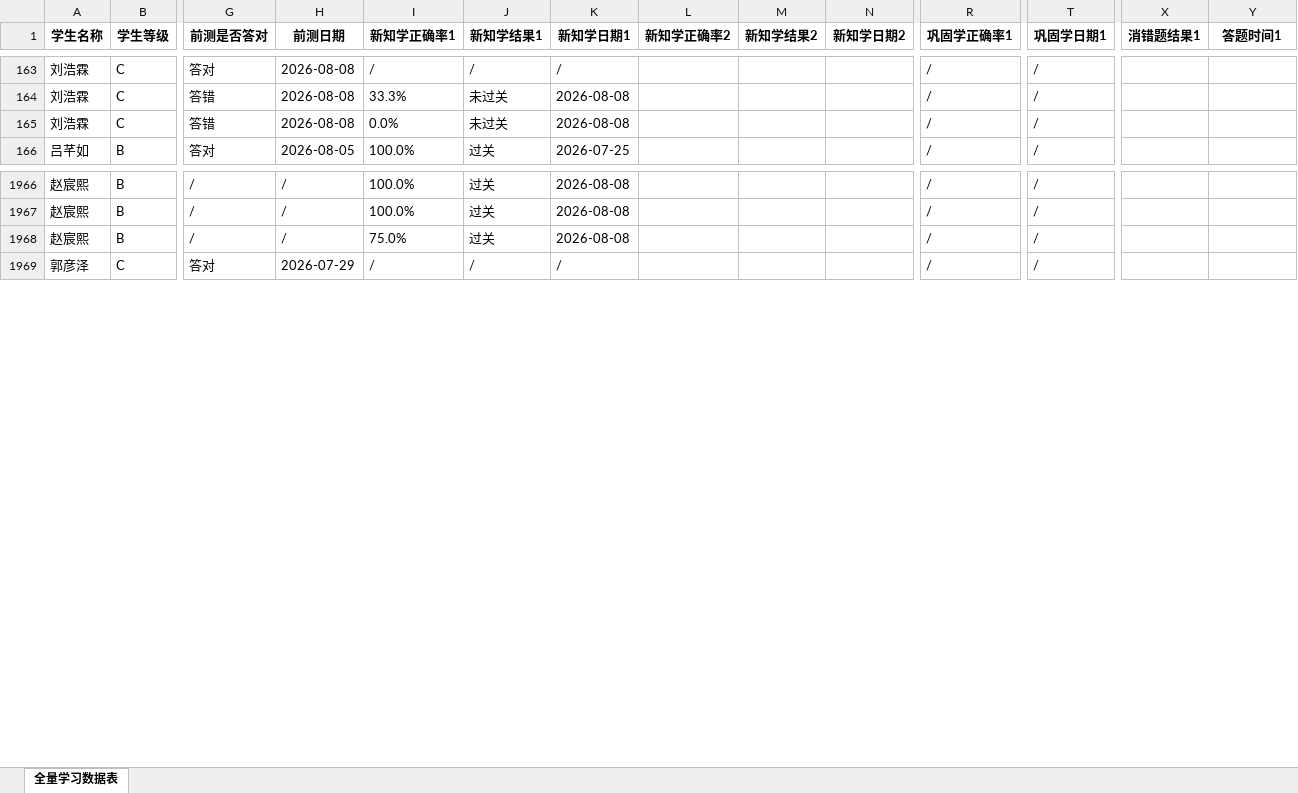
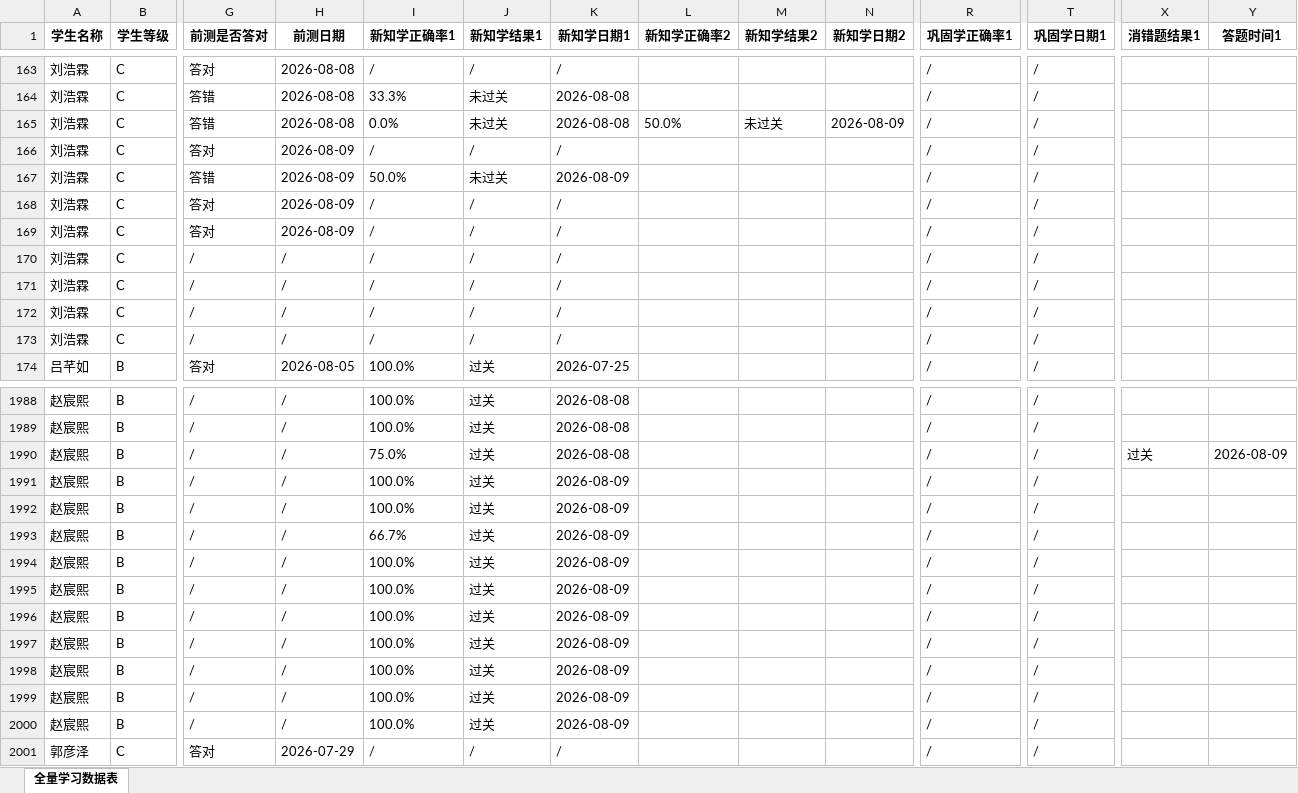
Before and after one commit to haiye724/math-dashboard, an Excel workbook: uploads/学生答题记录_全部学科_全量_13人_统计结果.xlsx, sheet 全量学习数据表, drawn as a sheet; only a part is shown, gaps mark what is left out; values as stored, in another font and other column widths than the file's, no borders; addresses are those after the commit; rows hold the shown columns only; the diff covers the shown part only; the diff names each change by its address in the sheet, - before the commit and + after, or states it on an @@ line.

Commit message:
看板数据上传：学生答题记录_全部学科_全量_13人_统计结果.xlsx

```diff
--- a/uploads/学生答题记录_全部学科_全量_13人_统计结果.xlsx (sheet 全量学习数据表)
+++ b/uploads/学生答题记录_全部学科_全量_13人_统计结果.xlsx (sheet 全量学习数据表)
-L165 (新知学正确率2): (empty)
+L165 (新知学正确率2): 50.0%
-M165 (新知学结果2): (empty)
+M165 (新知学结果2): 未过关
-N165 (新知学日期2): (empty)
+N165 (新知学日期2): 2026-08-09
+row 166: 刘浩霖 | C | 答对 | 2026-08-09 | / | / | / |  |  |  | / | /
+row 167: 刘浩霖 | C | 答错 | 2026-08-09 | 50.0% | 未过关 | 2026-08-09 |  |  |  | / | /
+row 168: 刘浩霖 | C | 答对 | 2026-08-09 | / | / | / |  |  |  | / | /
+row 169: 刘浩霖 | C | 答对 | 2026-08-09 | / | / | / |  |  |  | / | /
+row 170: 刘浩霖 | C | / | / | / | / | / |  |  |  | / | /
+row 171: 刘浩霖 | C | / | / | / | / | / |  |  |  | / | /
+row 172: 刘浩霖 | C | / | / | / | / | / |  |  |  | / | /
+row 173: 刘浩霖 | C | / | / | / | / | / |  |  |  | / | /
-X1990 (消错题结果1): (empty)
+X1990 (消错题结果1): 过关
-Y1990 (答题时间1): (empty)
+Y1990 (答题时间1): 2026-08-09
+row 1991: 赵宸熙 | B | / | / | 100.0% | 过关 | 2026-08-09 |  |  |  | / | /
+row 1992: 赵宸熙 | B | / | / | 100.0% | 过关 | 2026-08-09 |  |  |  | / | /
+row 1993: 赵宸熙 | B | / | / | 66.7% | 过关 | 2026-08-09 |  |  |  | / | /
+row 1994: 赵宸熙 | B | / | / | 100.0% | 过关 | 2026-08-09 |  |  |  | / | /
+row 1995: 赵宸熙 | B | / | / | 100.0% | 过关 | 2026-08-09 |  |  |  | / | /
+row 1996: 赵宸熙 | B | / | / | 100.0% | 过关 | 2026-08-09 |  |  |  | / | /
+row 1997: 赵宸熙 | B | / | / | 100.0% | 过关 | 2026-08-09 |  |  |  | / | /
+row 1998: 赵宸熙 | B | / | / | 100.0% | 过关 | 2026-08-09 |  |  |  | / | /
+row 1999: 赵宸熙 | B | / | / | 100.0% | 过关 | 2026-08-09 |  |  |  | / | /
+row 2000: 赵宸熙 | B | / | / | 100.0% | 过关 | 2026-08-09 |  |  |  | / | /
```
Also changed, not shown: 23 added rows, 1 moved row and 103 edited cells elsewhere in this sheet.
